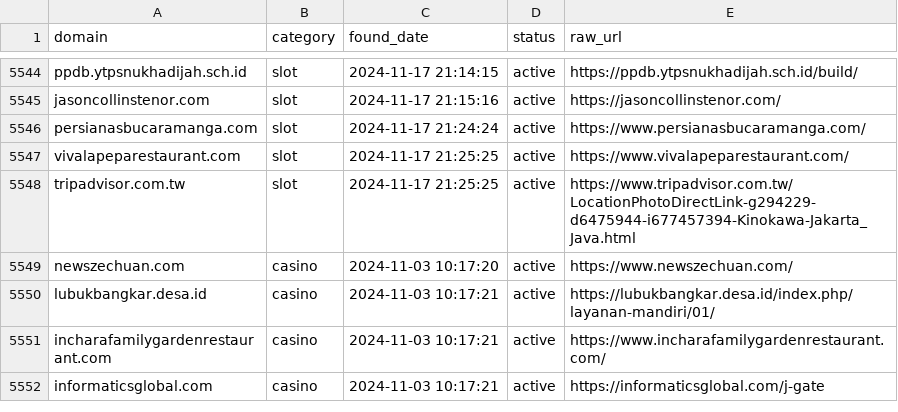
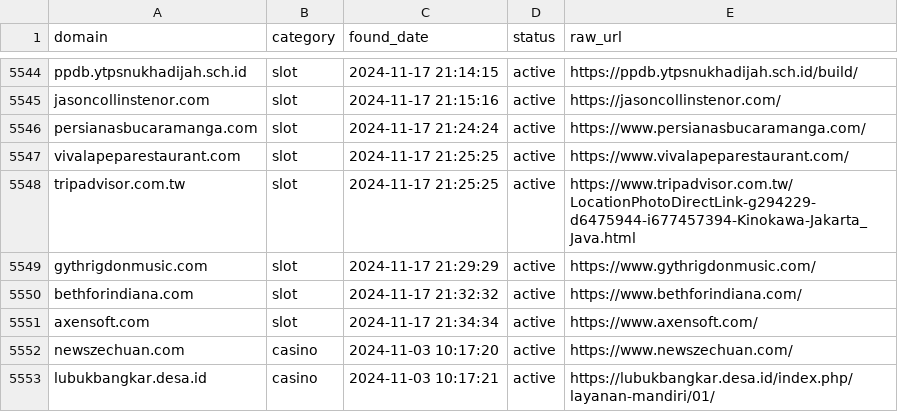
Before and after one commit to metalova/blacklist, a CSV file: csv/gambling_domains.csv, drawn as a sheet; only a part is shown, gaps mark what is left out; the shorter side is filled out with more unchanged rows.

```diff
--- a/csv/gambling_domains.csv
+++ b/csv/gambling_domains.csv
@@ -5548,2 +5548,5 @@ vivalapeparestaurant.com,slot,2024-11-17 21:25:25,active,https://www.vivalapepar
 tripadvisor.com.tw,slot,2024-11-17 21:25:25,active,https://www.tripadvisor.com.tw/LocationPhotoDirectLink-g294229-d6475944-i677457394-Kinokawa-Jakarta_Java.html
+gythrigdonmusic.com,slot,2024-11-17 21:29:29,active,https://www.gythrigdonmusic.com/
+bethforindiana.com,slot,2024-11-17 21:32:32,active,https://www.bethforindiana.com/
+axensoft.com,slot,2024-11-17 21:34:34,active,https://www.axensoft.com/
 newszechuan.com,casino,2024-11-03 10:17:20,active,https://www.newszechuan.com/
```
Also changed, not shown: 10 other files.
